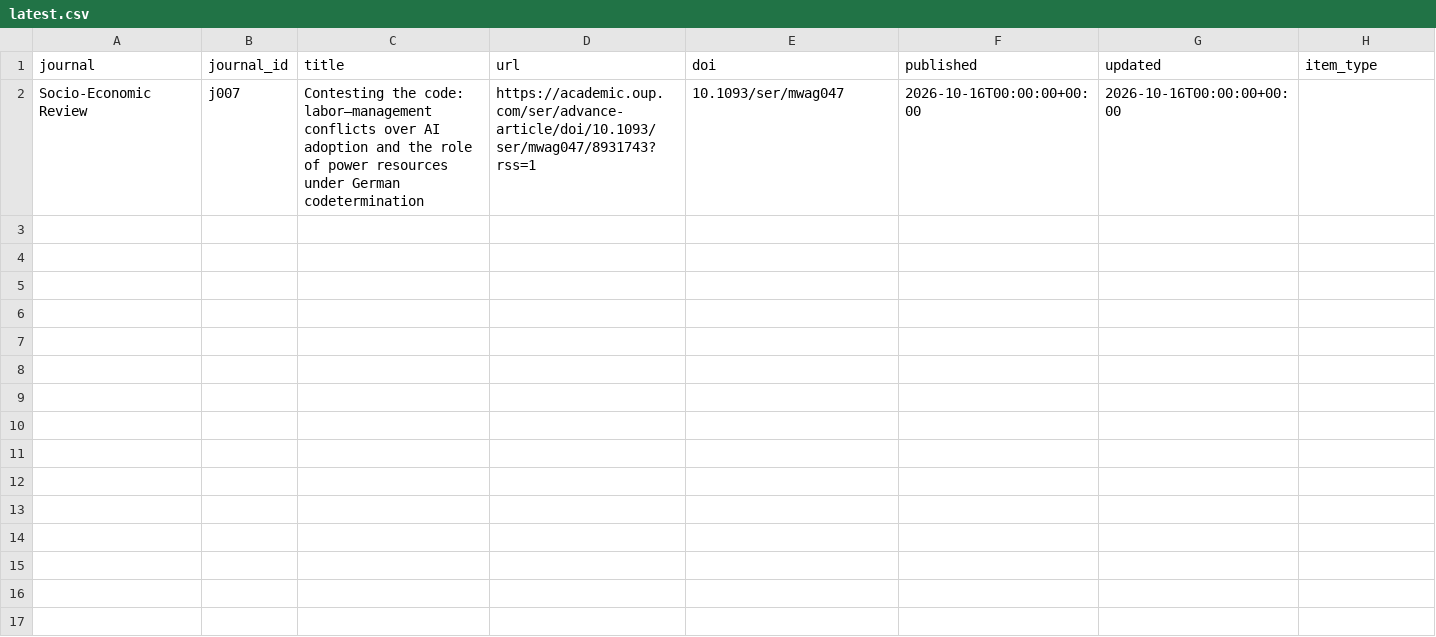
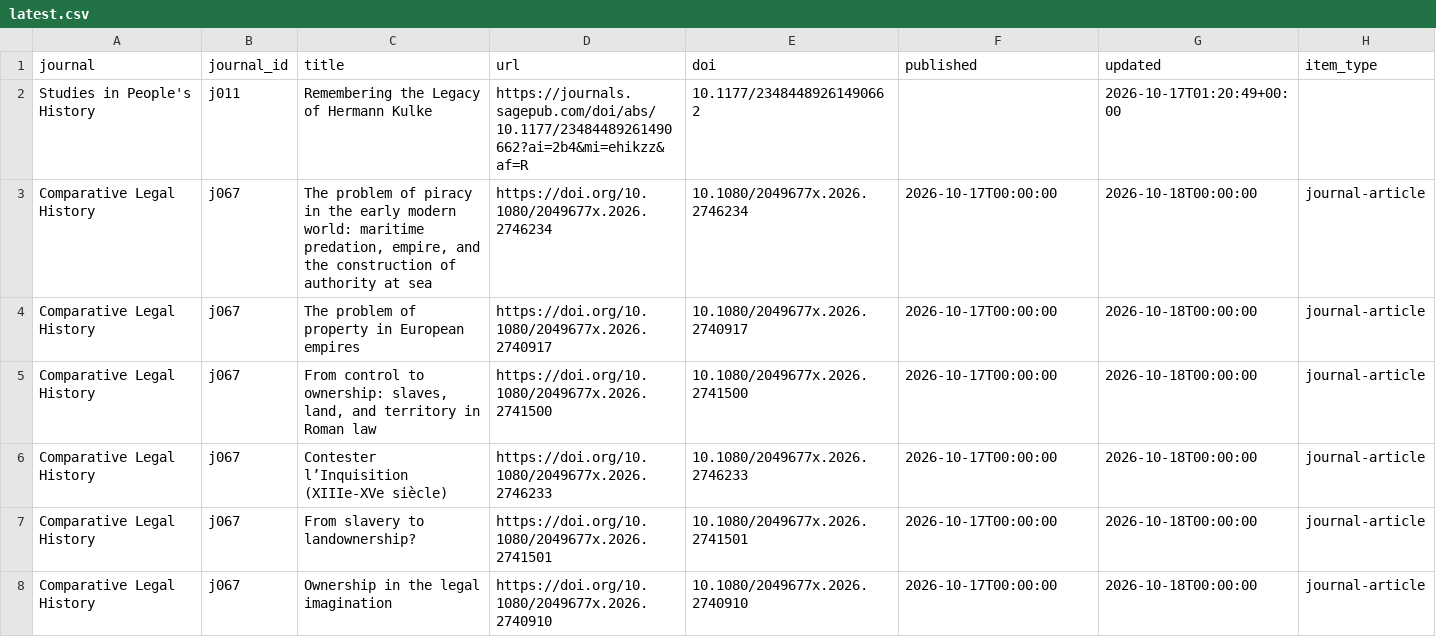
Before and after one commit to himanshuyadav12345/journal-monitor, a CSV file: output/latest.csv, drawn as a sheet; only a part is shown; removed rows and columns are numbered as before the commit, all else as after; rows hold the shown columns only; the diff names each change by its address in the sheet, - before the commit and + after, or states it on an @@ line.

```diff
--- a/output/latest.csv
+++ b/output/latest.csv
-row 2: Socio-Economic Review | j007 | Contesting the code: labor–management conflicts over AI adoption and the role of power resources under German codetermination | https://academic.oup.com/ser/advance-article/doi/10.1093/ser/mwag047/8931743?rss=1 | 10.1093/ser/mwag047 | 2026-10-16T00:00:00+00:00 | 2026-10-16T00:00:00+00:00
+row 2: Studies in People's History | j011 | Remembering the Legacy of Hermann Kulke | https://journals.sagepub.com/doi/abs/10.1177/23484489261490662?ai=2b4&mi=ehikzz&af=R | 10.1177/23484489261490662 |  | 2026-10-17T01:20:49+00:00
+row 3: Comparative Legal History | j067 | The problem of piracy in the early modern world: maritime predation, empire, and the construction of authority at sea | https://doi.org/10.1080/2049677x.2026.2746234 | 10.1080/2049677x.2026.2746234 | 2026-10-17T00:00:00 | 2026-10-18T00:00:00 | journal-article
+row 4: Comparative Legal History | j067 | The problem of property in European empires | https://doi.org/10.1080/2049677x.2026.2740917 | 10.1080/2049677x.2026.2740917 | 2026-10-17T00:00:00 | 2026-10-18T00:00:00 | journal-article
+row 5: Comparative Legal History | j067 | From control to ownership: slaves, land, and territory in Roman law | https://doi.org/10.1080/2049677x.2026.2741500 | 10.1080/2049677x.2026.2741500 | 2026-10-17T00:00:00 | 2026-10-18T00:00:00 | journal-article
+row 6: Comparative Legal History | j067 | Contester l’Inquisition (XIIIe-XVe siècle) | https://doi.org/10.1080/2049677x.2026.2746233 | 10.1080/2049677x.2026.2746233 | 2026-10-17T00:00:00 | 2026-10-18T00:00:00 | journal-article
+row 7: Comparative Legal History | j067 | From slavery to landownership? | https://doi.org/10.1080/2049677x.2026.2741501 | 10.1080/2049677x.2026.2741501 | 2026-10-17T00:00:00 | 2026-10-18T00:00:00 | journal-article
+row 8: Comparative Legal History | j067 | Ownership in the legal imagination | https://doi.org/10.1080/2049677x.2026.2740910 | 10.1080/2049677x.2026.2740910 | 2026-10-17T00:00:00 | 2026-10-18T00:00:00 | journal-article
```
Also changed, not shown: 2 other files.
